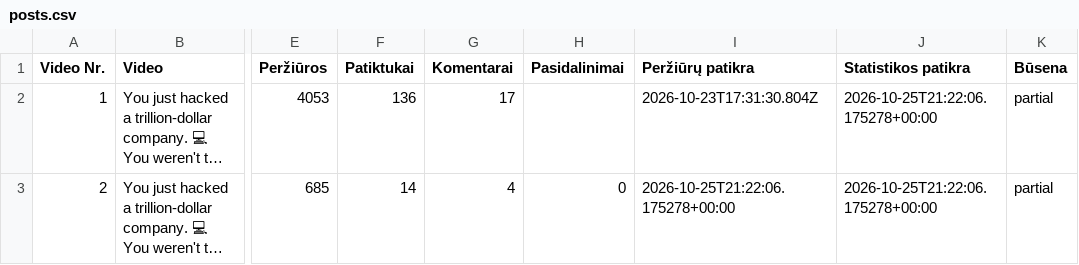
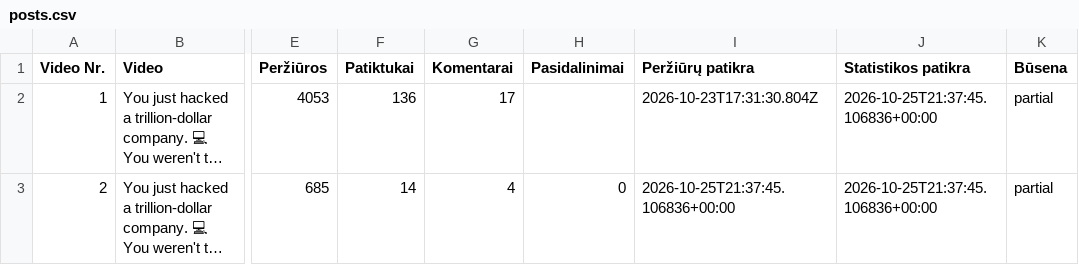
Before and after one commit to Jautis5/cooked-dev-stats, a CSV file: data/dont-get-traced/posts.csv, drawn as a sheet; only a part is shown, gaps mark what is left out; long unchanged cells end in …; the diff names each change by its address in the sheet, - before the commit and + after, or states it on an @@ line.

```diff
--- a/data/dont-get-traced/posts.csv
+++ b/data/dont-get-traced/posts.csv
-J2:J3 (Statistikos patikra): 2026-10-25T21:22:06.175278+00:00
+J2:J3 (Statistikos patikra): 2026-10-25T21:37:45.106836+00:00
-I3 (Peržiūrų patikra): 2026-10-25T21:22:06.175278+00:00
+I3 (Peržiūrų patikra): 2026-10-25T21:37:45.106836+00:00
```
Also changed, not shown: data/dont-get-traced/metrics.csv, data/dont-get-traced/platforms.csv, 13 other files.
